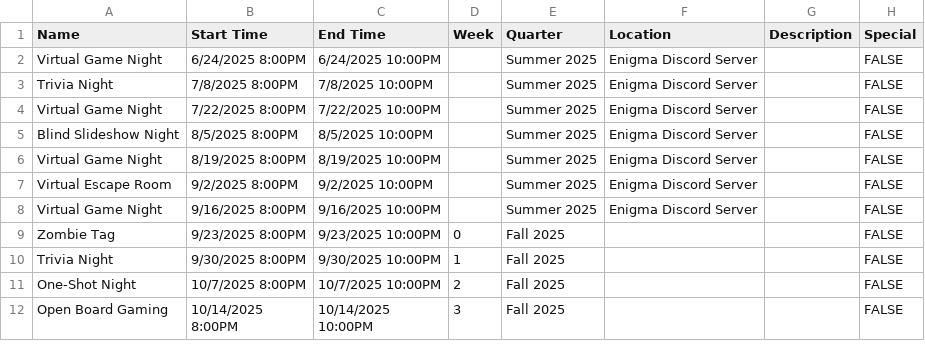
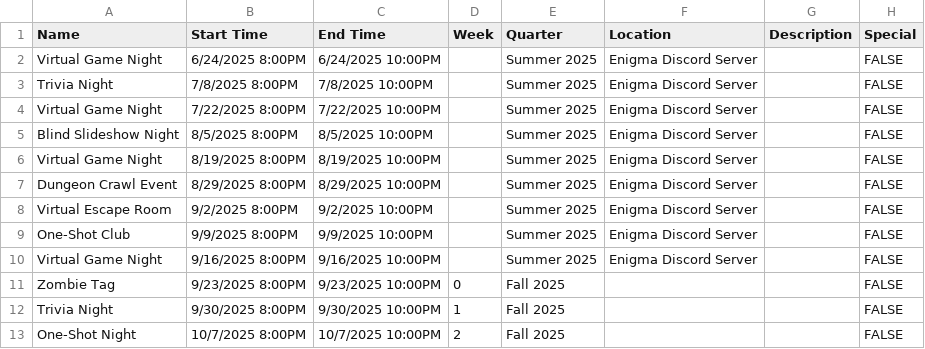
Before and after one commit to JadonJZhu/enigma-website, a CSV file: src/data/events-master-list.csv, drawn as a sheet; only a part is shown; the shorter side is filled out with more unchanged rows.

Commit message:
added rpg events

```diff
--- a/src/data/events-master-list.csv
+++ b/src/data/events-master-list.csv
@@ -6,3 +6,5 @@ Blind Slideshow Night,8/5/2025 8:00PM,8/5/2025 10:00PM,,Summer 2025,Enigma Disco
 Virtual Game Night,8/19/2025 8:00PM,8/19/2025 10:00PM,,Summer 2025,Enigma Discord Server,,FALSE
+Dungeon Crawl Event,8/29/2025 8:00PM,8/29/2025 10:00PM,,Summer 2025,Enigma Discord Server,,FALSE
 Virtual Escape Room,9/2/2025 8:00PM,9/2/2025 10:00PM,,Summer 2025,Enigma Discord Server,,FALSE
+One-Shot Club,9/9/2025 8:00PM,9/9/2025 10:00PM,,Summer 2025,Enigma Discord Server,,FALSE
 Virtual Game Night,9/16/2025 8:00PM,9/16/2025 10:00PM,,Summer 2025,Enigma Discord Server,,FALSE
```
Also changed, not shown: 1 other file.
